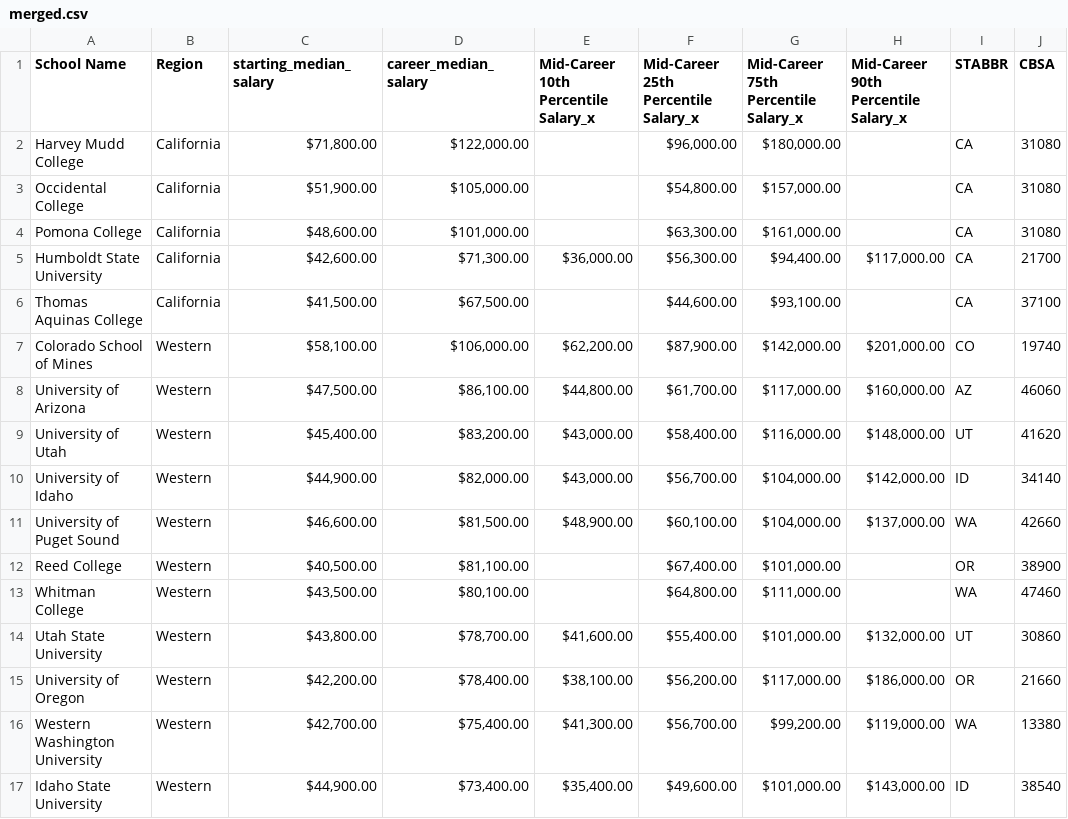
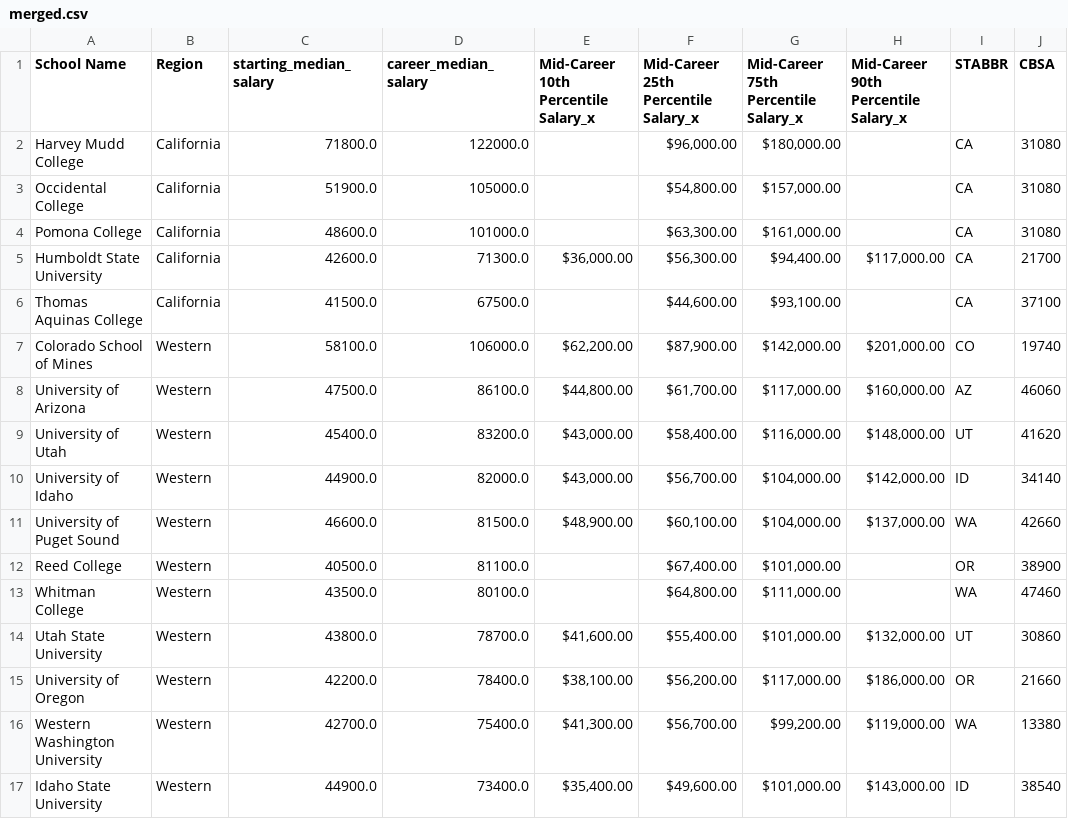
Before and after one commit to alvessab/project3_US_colleges, a CSV file: static/data/merged.csv, drawn as a sheet; only a part is shown; the diff covers the shown part only; the diff names each change by its address in the sheet, - before the commit and + after, or states it on an @@ line.

Commit message:
Add files via upload

```diff
--- a/static/data/merged.csv
+++ b/static/data/merged.csv
-C2 (starting_median_salary): $71,800.00
+C2 (starting_median_salary): 71800.0
-D2 (career_median_salary): $122,000.00
+D2 (career_median_salary): 122000.0
-C3 (starting_median_salary): $51,900.00
+C3 (starting_median_salary): 51900.0
-D3 (career_median_salary): $105,000.00
+D3 (career_median_salary): 105000.0
-C4 (starting_median_salary): $48,600.00
+C4 (starting_median_salary): 48600.0
-D4 (career_median_salary): $101,000.00
+D4 (career_median_salary): 101000.0
-C5 (starting_median_salary): $42,600.00
+C5 (starting_median_salary): 42600.0
-D5 (career_median_salary): $71,300.00
+D5 (career_median_salary): 71300.0
-C6 (starting_median_salary): $41,500.00
+C6 (starting_median_salary): 41500.0
-D6 (career_median_salary): $67,500.00
+D6 (career_median_salary): 67500.0
-C7 (starting_median_salary): $58,100.00
+C7 (starting_median_salary): 58100.0
-D7 (career_median_salary): $106,000.00
+D7 (career_median_salary): 106000.0
-C8 (starting_median_salary): $47,500.00
+C8 (starting_median_salary): 47500.0
-D8 (career_median_salary): $86,100.00
+D8 (career_median_salary): 86100.0
-C9 (starting_median_salary): $45,400.00
+C9 (starting_median_salary): 45400.0
-D9 (career_median_salary): $83,200.00
+D9 (career_median_salary): 83200.0
-C10 (starting_median_salary): $44,900.00
+C10 (starting_median_salary): 44900.0
-D10 (career_median_salary): $82,000.00
+D10 (career_median_salary): 82000.0
-C11 (starting_median_salary): $46,600.00
+C11 (starting_median_salary): 46600.0
-D11 (career_median_salary): $81,500.00
+D11 (career_median_salary): 81500.0
-C12 (starting_median_salary): $40,500.00
+C12 (starting_median_salary): 40500.0
-D12 (career_median_salary): $81,100.00
+D12 (career_median_salary): 81100.0
-C13 (starting_median_salary): $43,500.00
+C13 (starting_median_salary): 43500.0
-D13 (career_median_salary): $80,100.00
+D13 (career_median_salary): 80100.0
-C14 (starting_median_salary): $43,800.00
+C14 (starting_median_salary): 43800.0
-D14 (career_median_salary): $78,700.00
+D14 (career_median_salary): 78700.0
-C15 (starting_median_salary): $42,200.00
+C15 (starting_median_salary): 42200.0
-D15 (career_median_salary): $78,400.00
+D15 (career_median_salary): 78400.0
-C16 (starting_median_salary): $42,700.00
+C16 (starting_median_salary): 42700.0
-D16 (career_median_salary): $75,400.00
+D16 (career_median_salary): 75400.0
-C17 (starting_median_salary): $44,900.00
+C17 (starting_median_salary): 44900.0
-D17 (career_median_salary): $73,400.00
+D17 (career_median_salary): 73400.0
```
Also changed, not shown: 158 edited cells elsewhere in this file.
